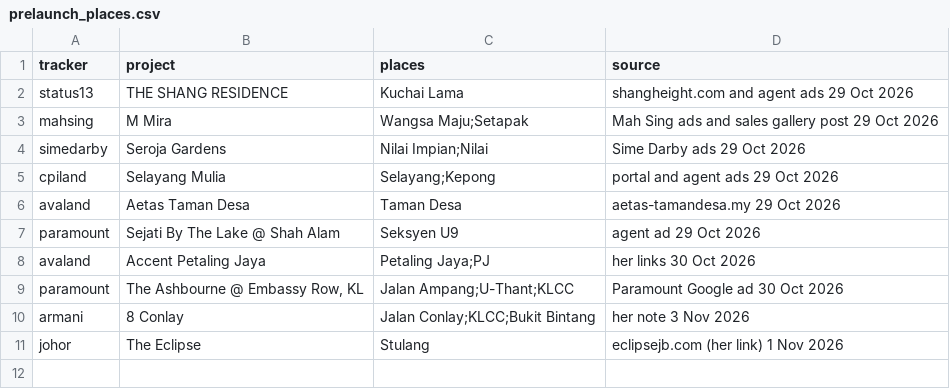
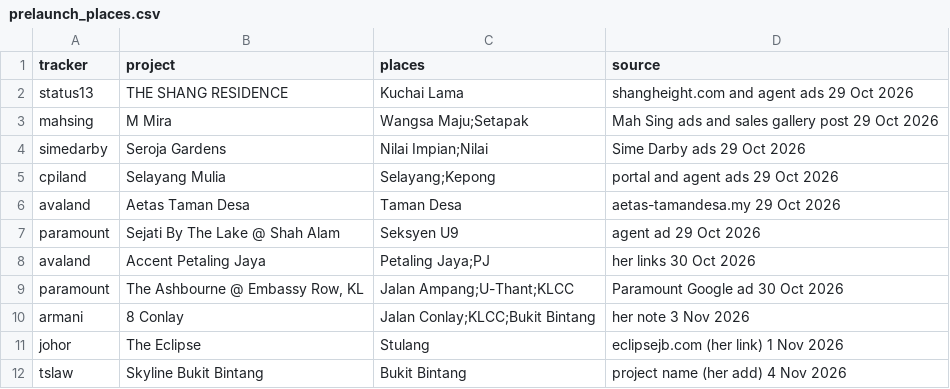
Before and after one commit to smtcu/teduh-tracker, a CSV file: data/prelaunch_places.csv, drawn as a sheet; the diff names each change by its address in the sheet, - before the commit and + after, or states it on an @@ line.

```diff
--- a/data/prelaunch_places.csv
+++ b/data/prelaunch_places.csv
+row 12: tslaw | Skyline Bukit Bintang | Bukit Bintang | project name (her add) 4 Nov 2026
```
Also changed, not shown: projects.csv.
